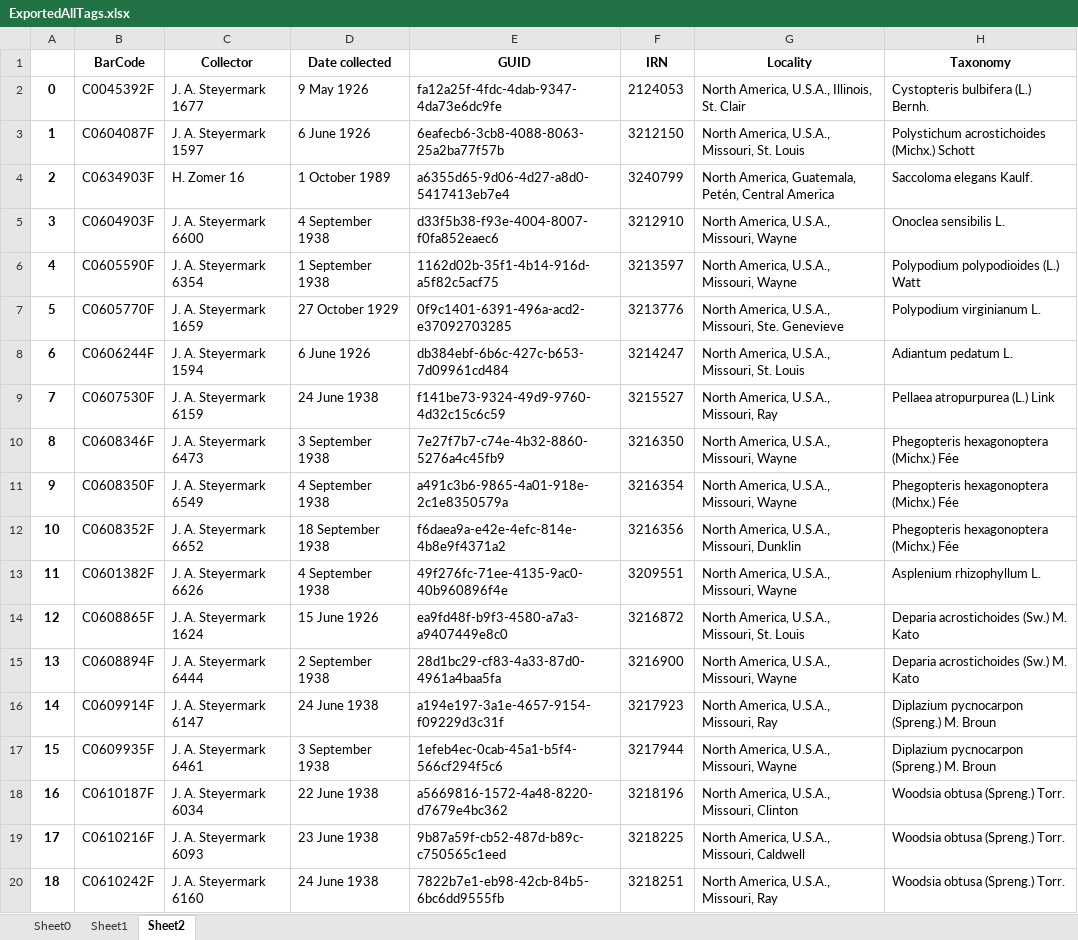
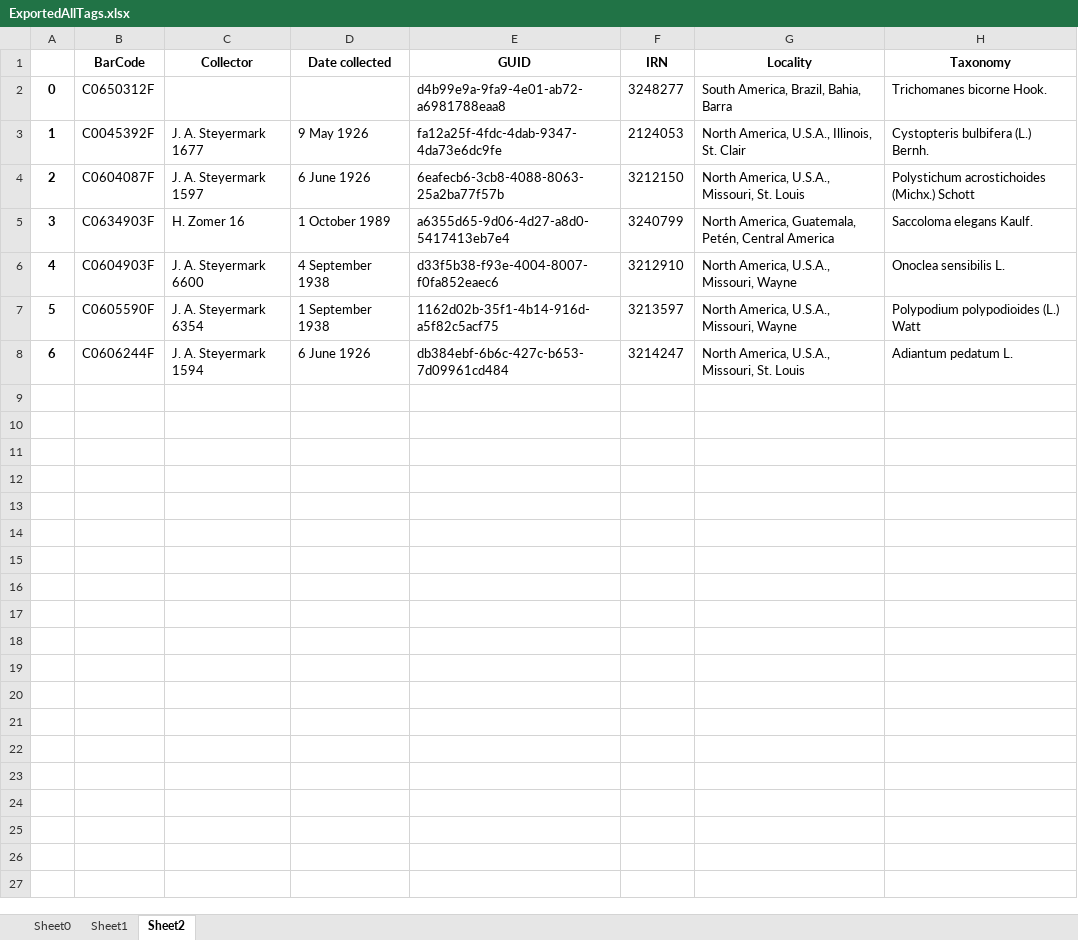
Before and after one commit to emcdona1/ocr_handwritten_labels, an Excel workbook: ExportedData/ExportedAllTags.xlsx, sheet Sheet2, drawn as a sheet; only a part is shown; values as stored, in another font and other column widths than the file's, no borders; removed rows and columns are numbered as before the commit, all else as after; the diff covers the shown part only; the diff names each change by its address in the sheet, - before the commit and + after, or states it on an @@ line.

```diff
--- a/ExportedData/ExportedAllTags.xlsx (sheet Sheet2)
+++ b/ExportedData/ExportedAllTags.xlsx (sheet Sheet2)
+row 2: 0 | C0650312F |  |  | d4b99e9a-9fa9-4e01-ab72-a6981788eaa8 | 3248277 | South America, Brazil, Bahia, Barra | Trichomanes bicorne Hook.
@@ column A renumbered between rows 3 and 7 @@
-row 7: 5 | C0605770F | J. A. Steyermark 1659 | 27 October 1929 | 0f9c1401-6391-496a-acd2-e37092703285 | 3213776 | North America, U.S.A., Missouri, Ste. Genevieve | Polypodium virginianum L.
-row 9: 7 | C0607530F | J. A. Steyermark 6159 | 24 June 1938 | f141be73-9324-49d9-9760-4d32c15c6c59 | 3215527 | North America, U.S.A., Missouri, Ray | Pellaea atropurpurea (L.) Link
-row 10: 8 | C0608346F | J. A. Steyermark 6473 | 3 September 1938 | 7e27f7b7-c74e-4b32-8860-5276a4c45fb9 | 3216350 | North America, U.S.A., Missouri, Wayne | Phegopteris hexagonoptera (Michx.) Fée
-row 11: 9 | C0608350F | J. A. Steyermark 6549 | 4 September 1938 | a491c3b6-9865-4a01-918e-2c1e8350579a | 3216354 | North America, U.S.A., Missouri, Wayne | Phegopteris hexagonoptera (Michx.) Fée
-row 12: 10 | C0608352F | J. A. Steyermark 6652 | 18 September 1938 | f6daea9a-e42e-4efc-814e-4b8e9f4371a2 | 3216356 | North America, U.S.A., Missouri, Dunklin | Phegopteris hexagonoptera (Michx.) Fée
-row 13: 11 | C0601382F | J. A. Steyermark 6626 | 4 September 1938 | 49f276fc-71ee-4135-9ac0-40b960896f4e | 3209551 | North America, U.S.A., Missouri, Wayne | Asplenium rhizophyllum L.
-row 14: 12 | C0608865F | J. A. Steyermark 1624 | 15 June 1926 | ea9fd48f-b9f3-4580-a7a3-a9407449e8c0 | 3216872 | North America, U.S.A., Missouri, St. Louis | Deparia acrostichoides (Sw.) M. Kato
-row 15: 13 | C0608894F | J. A. Steyermark 6444 | 2 September 1938 | 28d1bc29-cf83-4a33-87d0-4961a4baa5fa | 3216900 | North America, U.S.A., Missouri, Wayne | Deparia acrostichoides (Sw.) M. Kato
-row 16: 14 | C0609914F | J. A. Steyermark 6147 | 24 June 1938 | a194e197-3a1e-4657-9154-f09229d3c31f | 3217923 | North America, U.S.A., Missouri, Ray | Diplazium pycnocarpon (Spreng.) M. Broun
-row 17: 15 | C0609935F | J. A. Steyermark 6461 | 3 September 1938 | 1efeb4ec-0cab-45a1-b5f4-566cf294f5c6 | 3217944 | North America, U.S.A., Missouri, Wayne | Diplazium pycnocarpon (Spreng.) M. Broun
-row 18: 16 | C0610187F | J. A. Steyermark 6034 | 22 June 1938 | a5669816-1572-4a48-8220-d7679e4bc362 | 3218196 | North America, U.S.A., Missouri, Clinton | Woodsia obtusa (Spreng.) Torr.
-row 19: 17 | C0610216F | J. A. Steyermark 6093 | 23 June 1938 | 9b87a59f-cb52-487d-b89c-c750565c1eed | 3218225 | North America, U.S.A., Missouri, Caldwell | Woodsia obtusa (Spreng.) Torr.
-row 20: 18 | C0610242F | J. A. Steyermark 6160 | 24 June 1938 | 7822b7e1-eb98-42cb-84b5-6bc6dd9555fb | 3218251 | North America, U.S.A., Missouri, Ray | Woodsia obtusa (Spreng.) Torr.
```
Also changed, not shown: 30 removed rows elsewhere in this sheet, sheet Sheet1, sheet Sheet0, ExportedData/SingleTag_1.xlsx, 4 other files.
